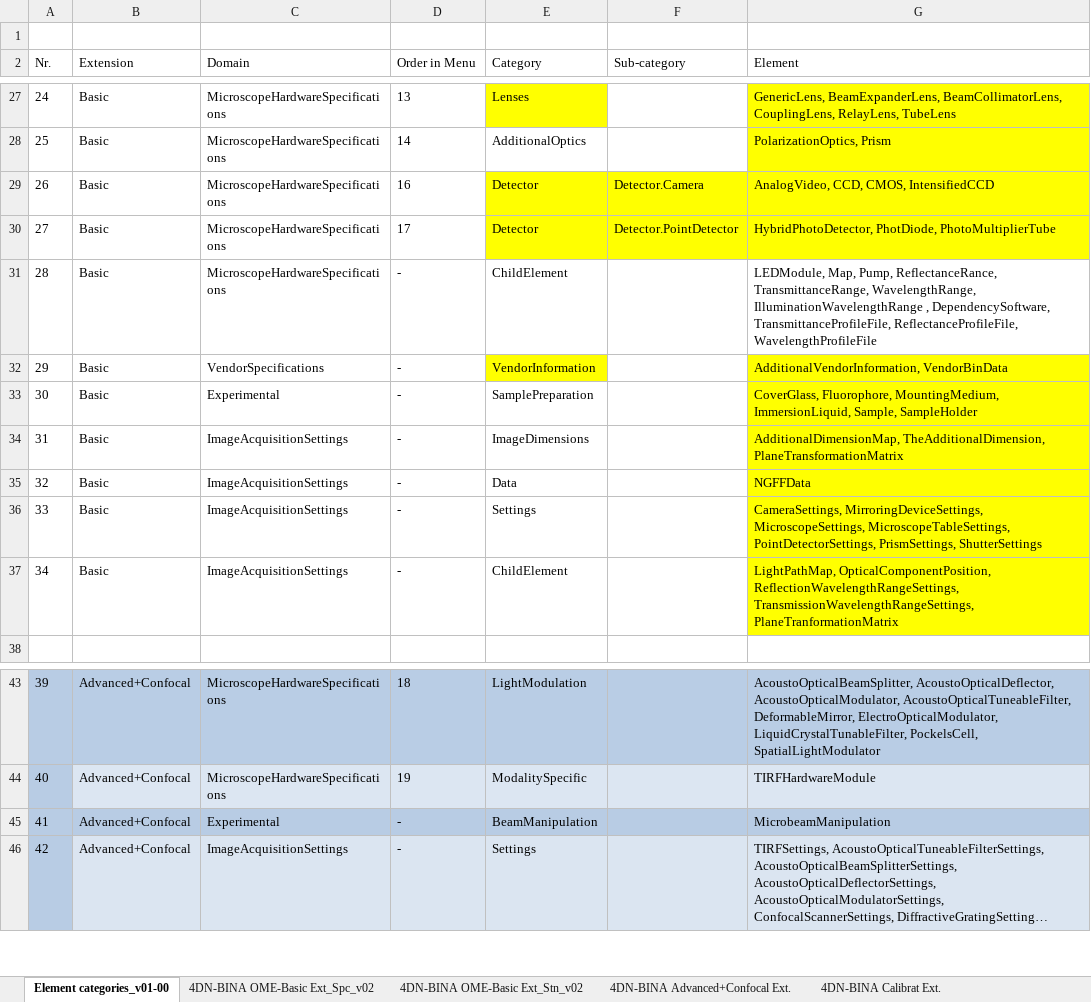
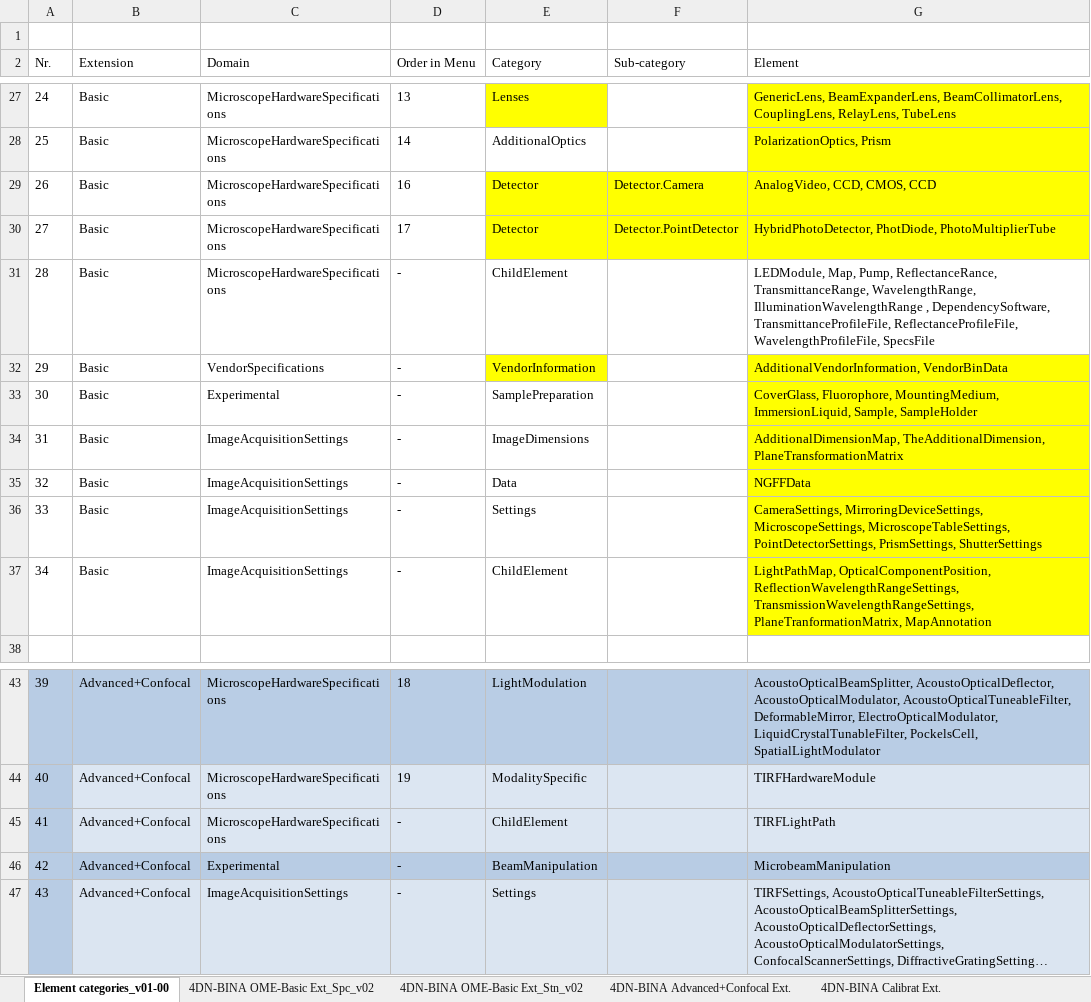
Before and after one commit to WU-BIMAC/NBOMicroscopyMetadataSpecs, an Excel workbook: Model/in progress/v02-00/LATEST_v02-00_in progress_4DN-BINA-OME_Microscopy Metadata_CORE+BASIC+ADVANCED+CALIBRATION_v05_GitHub.xlsx, sheet Element categories_v01-00, drawn as a sheet; only a part is shown, gaps mark what is left out; long unchanged cells end in …; values as stored, in another font and other column widths than the file's, no borders; table styles not drawn; addresses are those after the commit; the diff names each change by its address in the sheet, - before the commit and + after, or states it on an @@ line.

```diff
--- a/Model/in progress/v02-00/LATEST_v02-00_in progress_4DN-BINA-OME_Microscopy Metadata_CORE+BASIC+ADVANCED+CALIBRATION_v05_GitHub.xlsx (sheet Element categories_v01-00)
+++ b/Model/in progress/v02-00/LATEST_v02-00_in progress_4DN-BINA-OME_Microscopy Metadata_CORE+BASIC+ADVANCED+CALIBRATION_v05_GitHub.xlsx (sheet Element categories_v01-00)
-G29 (Element): AnalogVideo, CCD, CMOS, IntensifiedCCD
+G29 (Element): AnalogVideo, CCD, CMOS, CCD
-G31 (Element): …TransmittanceProfileFile, ReflectanceProfileFile, WavelengthProfileFile
+G31 (Element): …TransmittanceProfileFile, ReflectanceProfileFile, WavelengthProfileFile, SpecsFile
-G37 (Element): …ReflectionWavelengthRangeSettings, TransmissionWavelengthRangeSettings, PlaneTranformationMatrix
+G37 (Element): …ReflectionWavelengthRangeSettings, TransmissionWavelengthRangeSettings, PlaneTranformationMatrix, MapAnnotation
+row 45: 41 | Advanced+Confocal | MicroscopeHardwareSpecifications | - | ChildElement |  | TIRFLightPath
@@ column A (Nr.) renumbered from row 46 down @@
```
Also changed, not shown: 2 other files.
